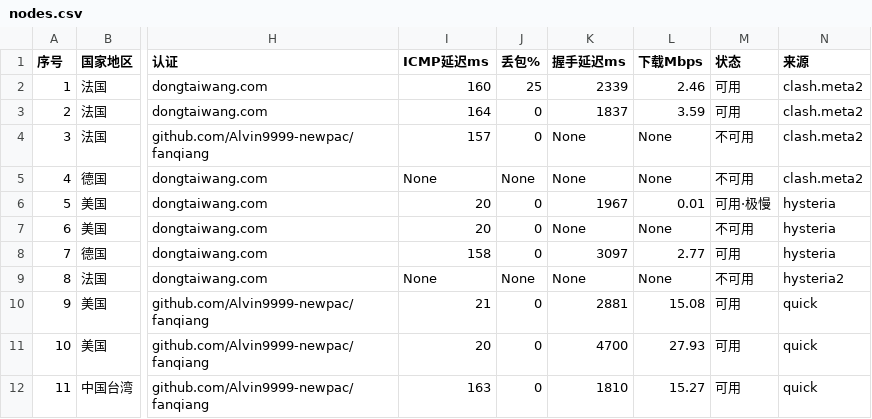
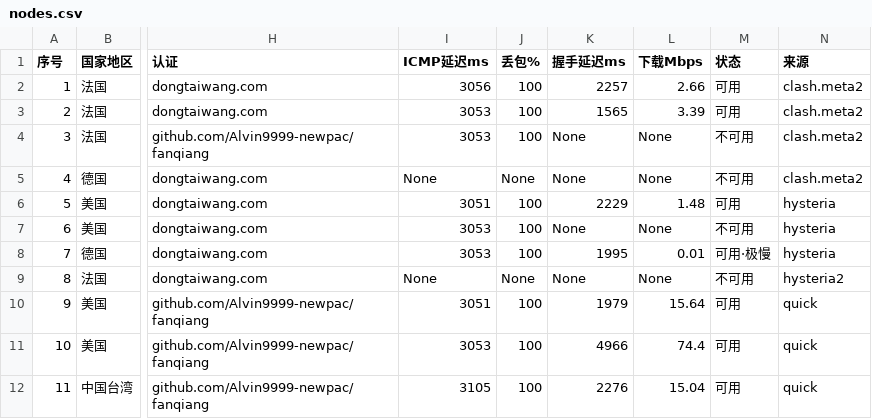
Before and after one commit to Brianshau/proxy-sub, a CSV file: sub/nodes.csv, drawn as a sheet; only a part is shown, gaps mark what is left out; the diff names each change by its address in the sheet, - before the commit and + after, or states it on an @@ line.

```diff
--- a/sub/nodes.csv
+++ b/sub/nodes.csv
-I2 (ICMP延迟ms): 160
+I2 (ICMP延迟ms): 3056
-J2 (丢包%): 25
+J2 (丢包%): 100
-K2 (握手延迟ms): 2339
+K2 (握手延迟ms): 2257
-L2 (下载Mbps): 2.46
+L2 (下载Mbps): 2.66
-I3 (ICMP延迟ms): 164
+I3 (ICMP延迟ms): 3053
-J3:J4 (丢包%): 0
+J3:J4 (丢包%): 100
-K3 (握手延迟ms): 1837
+K3 (握手延迟ms): 1565
-L3 (下载Mbps): 3.59
+L3 (下载Mbps): 3.39
-I4 (ICMP延迟ms): 157
+I4 (ICMP延迟ms): 3053
-I6 (ICMP延迟ms): 20
+I6 (ICMP延迟ms): 3051
-J6:J8 (丢包%): 0
+J6:J8 (丢包%): 100
-K6 (握手延迟ms): 1967
+K6 (握手延迟ms): 2229
-L6 (下载Mbps): 0.01
+L6 (下载Mbps): 1.48
-M6 (状态): 可用·极慢
+M6 (状态): 可用
-I7 (ICMP延迟ms): 20
+I7 (ICMP延迟ms): 3053
-I8 (ICMP延迟ms): 158
+I8 (ICMP延迟ms): 3053
-K8 (握手延迟ms): 3097
+K8 (握手延迟ms): 1995
-L8 (下载Mbps): 2.77
+L8 (下载Mbps): 0.01
-M8 (状态): 可用
+M8 (状态): 可用·极慢
-I10 (ICMP延迟ms): 21
+I10 (ICMP延迟ms): 3051
-J10:J12 (丢包%): 0
+J10:J12 (丢包%): 100
-K10 (握手延迟ms): 2881
+K10 (握手延迟ms): 1979
-L10 (下载Mbps): 15.08
+L10 (下载Mbps): 15.64
-I11 (ICMP延迟ms): 20
+I11 (ICMP延迟ms): 3053
-K11 (握手延迟ms): 4700
+K11 (握手延迟ms): 4966
-L11 (下载Mbps): 27.93
+L11 (下载Mbps): 74.4
-I12 (ICMP延迟ms): 163
+I12 (ICMP延迟ms): 3105
-K12 (握手延迟ms): 1810
+K12 (握手延迟ms): 2276
-L12 (下载Mbps): 15.27
+L12 (下载Mbps): 15.04
```
Also changed, not shown: 3 other files.
